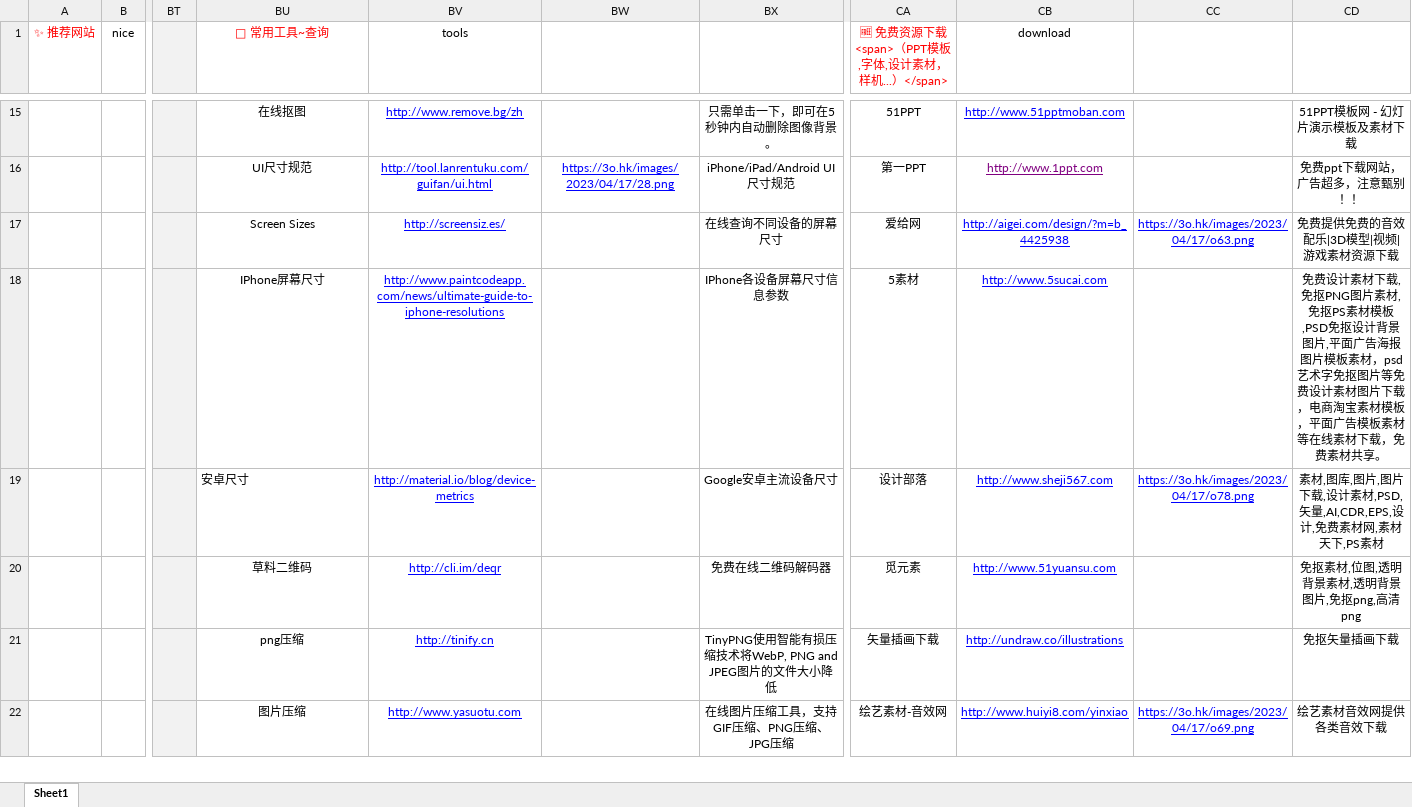
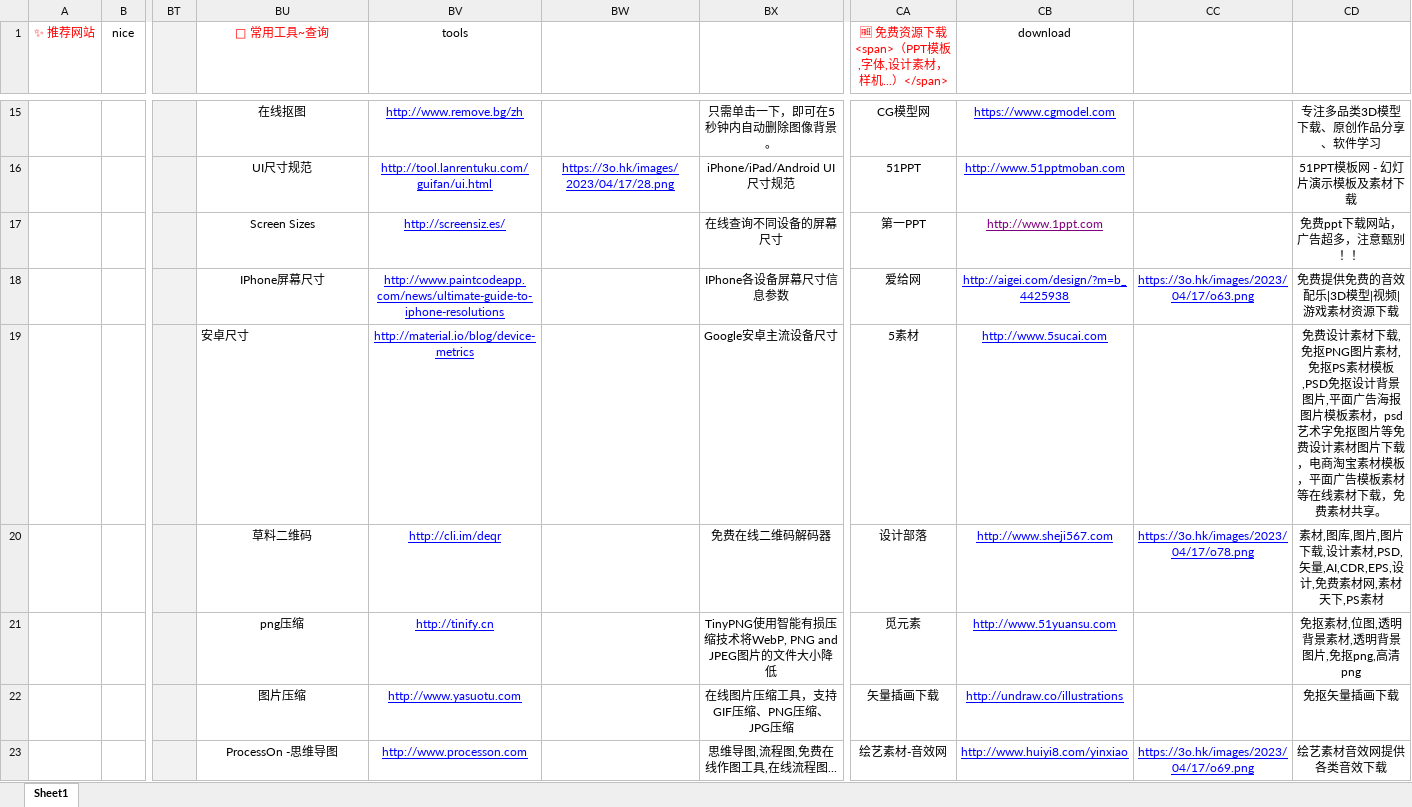
Before and after one commit to xiaolongmr/xiaolongmr.github.io, an Excel workbook: 2.xlsx, sheet Sheet1, drawn as a sheet; only a part is shown, gaps mark what is left out; values as stored, in another font and other column widths than the file's, no borders; addresses are those after the commit; rows hold the shown columns only; the diff covers the shown part only; the diff names each change by its address in the sheet, - before the commit and + after, or states it on an @@ line.

```diff
--- a/2.xlsx (sheet Sheet1)
+++ b/2.xlsx (sheet Sheet1)
-CA15: 51PPT
+CA15: CG模型网
-CB15 (download): http://www.51pptmoban.com
+CB15 (download): https://www.cgmodel.com
-CD15: 51PPT模板网 - 幻灯片演示模板及素材下载
+CD15: 专注多品类3D模型下载、原创作品分享、软件学习
-CA16: 第一PPT
+CA16: 51PPT
-CB16 (download): http://www.1ppt.com
+CB16 (download): http://www.51pptmoban.com
-CB16 text colour: #800080
+CB16 text colour: #0000FF
-CD16: 免费ppt下载网站，广告超多，注意甄别！！
+CD16: 51PPT模板网 - 幻灯片演示模板及素材下载
-CA17: 爱给网
+CA17: 第一PPT
-CB17 (download): http://aigei.com/design/?m=b_4425938
+CB17 (download): http://www.1ppt.com
-CB17 text colour: #0000FF
+CB17 text colour: #800080
-CC17: https://3o.hk/images/2023/04/17/o63.png
+CC17: (empty)
-CD17: 免费提供免费的音效配乐|3D模型|视频|游戏素材资源下载
+CD17: 免费ppt下载网站，广告超多，注意甄别！！
-CA18: 5素材
+CA18: 爱给网
-CB18 (download): http://www.5sucai.com
+CB18 (download): http://aigei.com/design/?m=b_4425938
-CC18: (empty)
+CC18: https://3o.hk/images/2023/04/17/o63.png
-CD18: 免费设计素材下载,免抠PNG图片素材,免抠PS素材模板,PSD免抠设计背景图片,平面广告海报图片模板素材，psd艺术字免抠图片等免费设计素材图片下载，电商淘宝素材模板，平面广告模板素材等在线素材下载，免费素材共享。
+CD18: 免费提供免费的音效配乐|3D模型|视频|游戏素材资源下载
+row 19:  |  |  | 安卓尺寸 | http://material.io/blog/device-metrics |  | Google安卓主流设备尺寸 | 5素材 | http://www.5sucai.com |  | 免费设计素材下载,免抠PNG图片素材,免抠PS素材模板,PSD免抠设计背景图片,平面广告海报图片模板素材，psd艺术字免抠图片等免费设计素材图片下载，电商淘宝素材模板，平面广告模板素材等在线素材下载，免费素材共享。
-BU20 (🧰 常用工具~查询): 安卓尺寸
+BU20 (🧰 常用工具~查询): 草料二维码
-BU20 alignment: left
+BU20 alignment: center
-BV20 (tools): http://material.io/blog/device-metrics
+BV20 (tools): http://cli.im/deqr
-BX20: Google安卓主流设备尺寸
+BX20: 免费在线二维码解码器
-BU21 (🧰 常用工具~查询): 草料二维码
+BU21 (🧰 常用工具~查询): png压缩
-BV21 (tools): http://cli.im/deqr
+BV21 (tools): http://tinify.cn
-BX21: 免费在线二维码解码器
+BX21: TinyPNG使用智能有损压缩技术将WebP, PNG and JPEG图片的文件大小降低
-BU22 (🧰 常用工具~查询): png压缩
+BU22 (🧰 常用工具~查询): 图片压缩
-BV22 (tools): http://tinify.cn
+BV22 (tools): http://www.yasuotu.com
-BX22: TinyPNG使用智能有损压缩技术将WebP, PNG and JPEG图片的文件大小降低
+BX22: 在线图片压缩工具，支持GIF压缩、PNG压缩、JPG压缩
-BU23 (🧰 常用工具~查询): 图片压缩
+BU23 (🧰 常用工具~查询): ProcessOn -思维导图
-BV23 (tools): http://www.yasuotu.com
+BV23 (tools): http://www.processon.com
-BX23: 在线图片压缩工具，支持GIF压缩、PNG压缩、JPG压缩
+BX23: 思维导图,流程图,免费在线作图工具,在线流程图...
```
Also changed, not shown: 1 added row, 1 removed row, 41 edited cells and cell formats elsewhere in this sheet.
